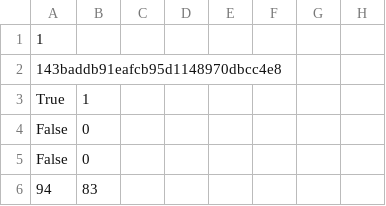
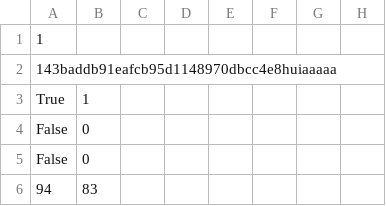
Before and after one commit to oragaptech/pixelArt, a CSV file: 1.csv, drawn as a sheet; only a part is shown; the diff names each change by its address in the sheet, - before the commit and + after, or states it on an @@ line.

Commit message:
Update 1.csv

```diff
--- a/1.csv
+++ b/1.csv
-A2: 143baddb91eafcb95d1148970dbcc4e8
+A2: 143baddb91eafcb95d1148970dbcc4e8huiaaaaa
```
